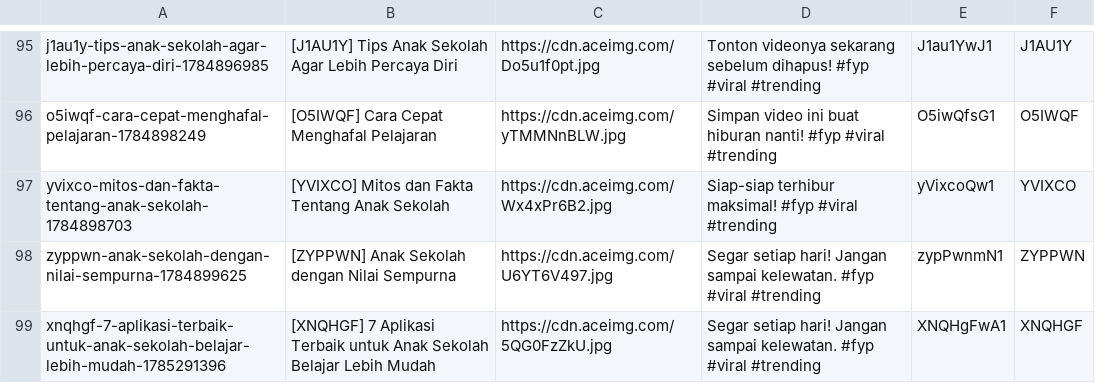
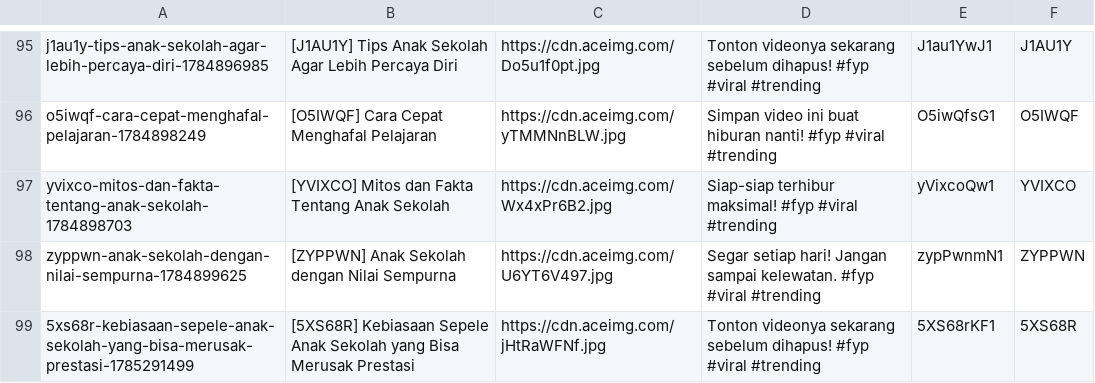
Before and after one commit to mrslurak1-design/data, a CSV file: data.csv, drawn as a sheet; only a part is shown, gaps mark what is left out; removed rows and columns are numbered as before the commit, all else as after; the diff names each change by its address in the sheet, - before the commit and + after, or states it on an @@ line.

Commit message:
Update database CSV via Blogger Admin Panel

```diff
--- a/data.csv
+++ b/data.csv
-row 99: xnqhgf-7-aplikasi-terbaik-untuk-anak-sekolah-belajar-lebih-mudah-1785291396 | [XNQHGF] 7 Aplikasi Terbaik untuk Anak Sekolah Belajar Lebih Mudah | https://cdn.aceimg.com/5QG0FzZkU.jpg | Segar setiap hari! Jangan sampai kelewatan. #fyp #viral #trending | XNQHgFwA1 | XNQHGF
+row 99: 5xs68r-kebiasaan-sepele-anak-sekolah-yang-bisa-merusak-prestasi-1785291499 | [5XS68R] Kebiasaan Sepele Anak Sekolah yang Bisa Merusak Prestasi | https://cdn.aceimg.com/jHtRaWFNf.jpg | Tonton videonya sekarang sebelum dihapus! #fyp #viral #trending | 5XS68rKF1 | 5XS68R
```
